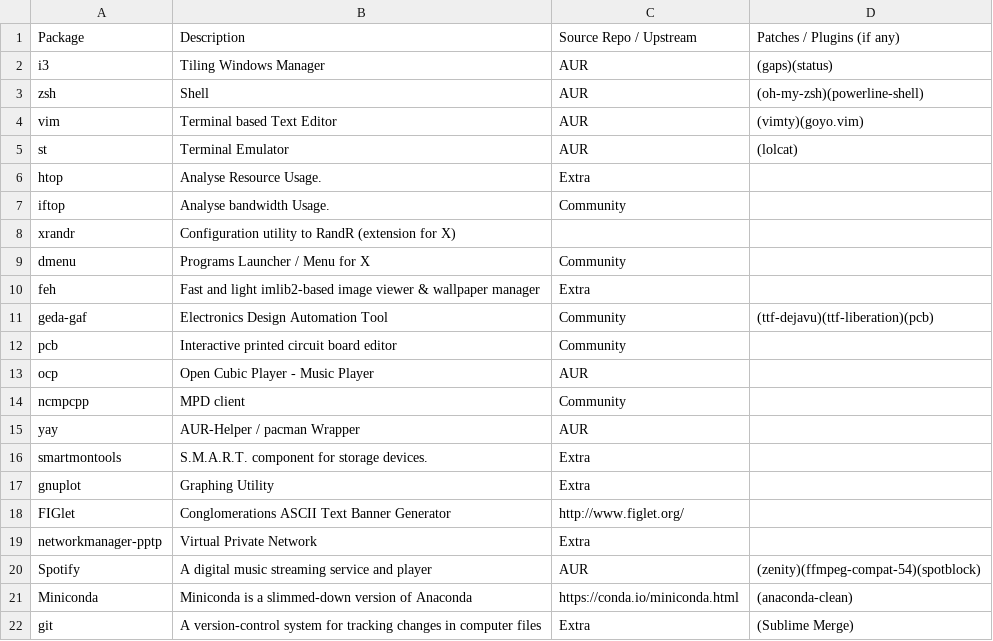
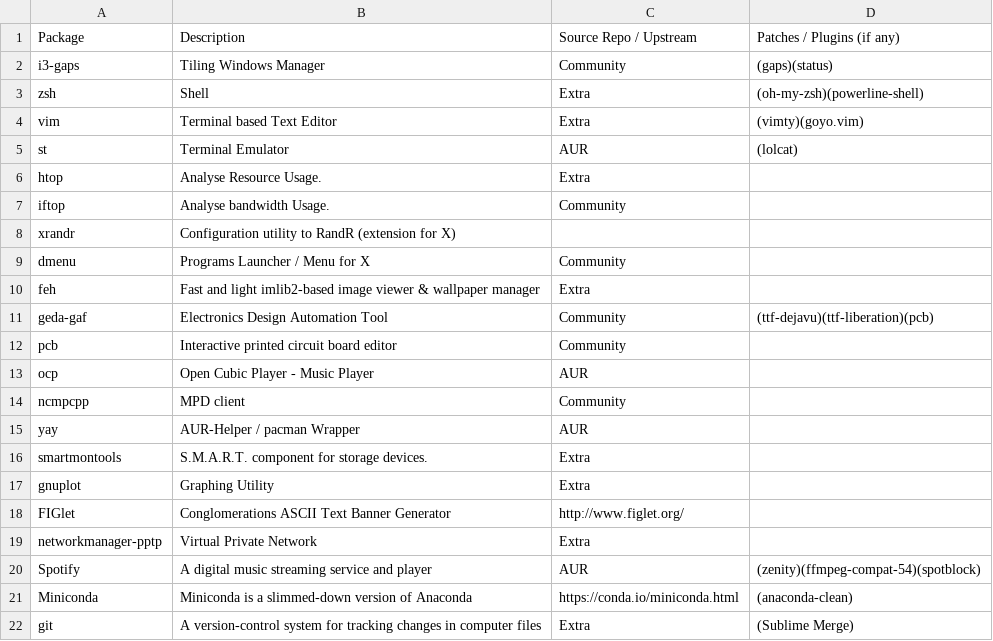
Before and after one commit to pandevim/dotfiles, a CSV file: programs.csv, drawn as a sheet.

Commit message:
Update programs.csv

```diff
--- a/programs.csv
+++ b/programs.csv
@@ -1,5 +1,5 @@
 Package, Description, Source Repo / Upstream, Patches / Plugins (if any)
-i3, "Tiling Windows Manager", AUR, (gaps)(status)
-zsh, "Shell", AUR, (oh-my-zsh)(powerline-shell)
-vim, "Terminal based Text Editor", "AUR", (vimty)(goyo.vim)
+i3-gaps, "Tiling Windows Manager", "Community", (gaps)(status)
+zsh, "Shell", "Extra", (oh-my-zsh)(powerline-shell)
+vim, "Terminal based Text Editor", "Extra", (vimty)(goyo.vim)
 st, "Terminal Emulator", "AUR", (lolcat)
```
